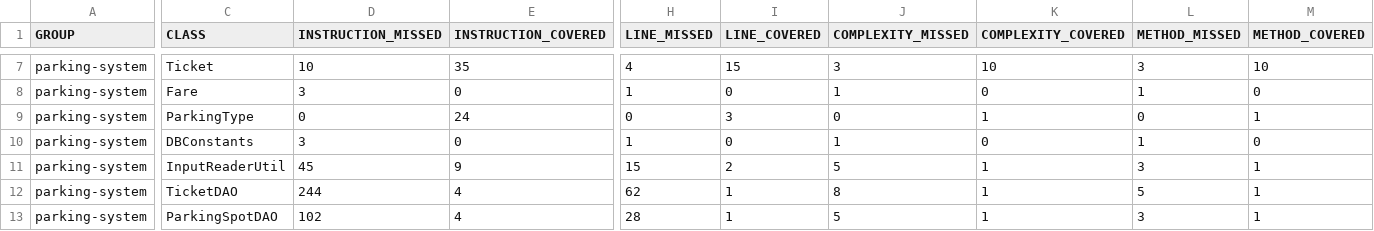
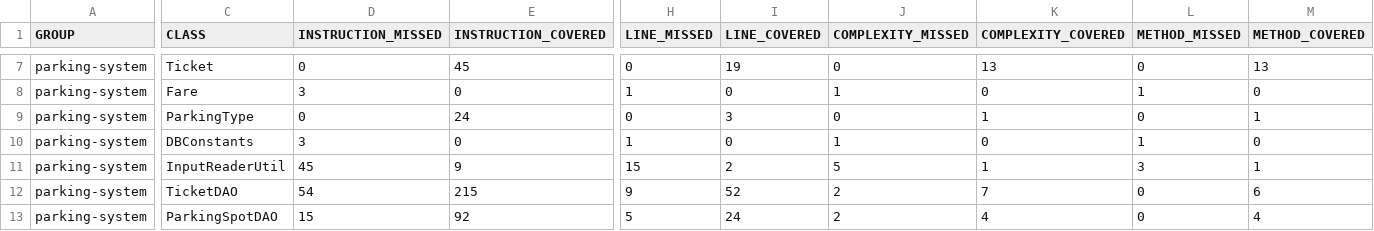
Before and after one commit to melissa8717/lapleigne-melissa-projet-5, a CSV file: parkingsystem/target/site/jacoco/jacoco.csv, drawn as a sheet; only a part is shown, gaps mark what is left out; the diff covers the shown part only; the diff names each change by its address in the sheet, - before the commit and + after, or states it on an @@ line.

```diff
--- a/parkingsystem/target/site/jacoco/jacoco.csv
+++ b/parkingsystem/target/site/jacoco/jacoco.csv
-D7 (INSTRUCTION_MISSED): 10
+D7 (INSTRUCTION_MISSED): 0
-E7 (INSTRUCTION_COVERED): 35
+E7 (INSTRUCTION_COVERED): 45
-H7 (LINE_MISSED): 4
+H7 (LINE_MISSED): 0
-I7 (LINE_COVERED): 15
+I7 (LINE_COVERED): 19
-J7 (COMPLEXITY_MISSED): 3
+J7 (COMPLEXITY_MISSED): 0
-K7 (COMPLEXITY_COVERED): 10
+K7 (COMPLEXITY_COVERED): 13
-L7 (METHOD_MISSED): 3
+L7 (METHOD_MISSED): 0
-M7 (METHOD_COVERED): 10
+M7 (METHOD_COVERED): 13
-D12 (INSTRUCTION_MISSED): 244
+D12 (INSTRUCTION_MISSED): 54
-E12 (INSTRUCTION_COVERED): 4
+E12 (INSTRUCTION_COVERED): 215
-H12 (LINE_MISSED): 62
+H12 (LINE_MISSED): 9
-I12 (LINE_COVERED): 1
+I12 (LINE_COVERED): 52
-J12 (COMPLEXITY_MISSED): 8
+J12 (COMPLEXITY_MISSED): 2
-K12 (COMPLEXITY_COVERED): 1
+K12 (COMPLEXITY_COVERED): 7
-L12 (METHOD_MISSED): 5
+L12 (METHOD_MISSED): 0
-M12 (METHOD_COVERED): 1
+M12 (METHOD_COVERED): 6
-D13 (INSTRUCTION_MISSED): 102
+D13 (INSTRUCTION_MISSED): 15
-E13 (INSTRUCTION_COVERED): 4
+E13 (INSTRUCTION_COVERED): 92
-H13 (LINE_MISSED): 28
+H13 (LINE_MISSED): 5
-I13 (LINE_COVERED): 1
+I13 (LINE_COVERED): 24
-J13 (COMPLEXITY_MISSED): 5
+J13 (COMPLEXITY_MISSED): 2
-K13 (COMPLEXITY_COVERED): 1
+K13 (COMPLEXITY_COVERED): 4
-L13 (METHOD_MISSED): 3
+L13 (METHOD_MISSED): 0
-M13 (METHOD_COVERED): 1
+M13 (METHOD_COVERED): 4
```
Also changed, not shown: 36 edited cells elsewhere in this file, 57 other files.
